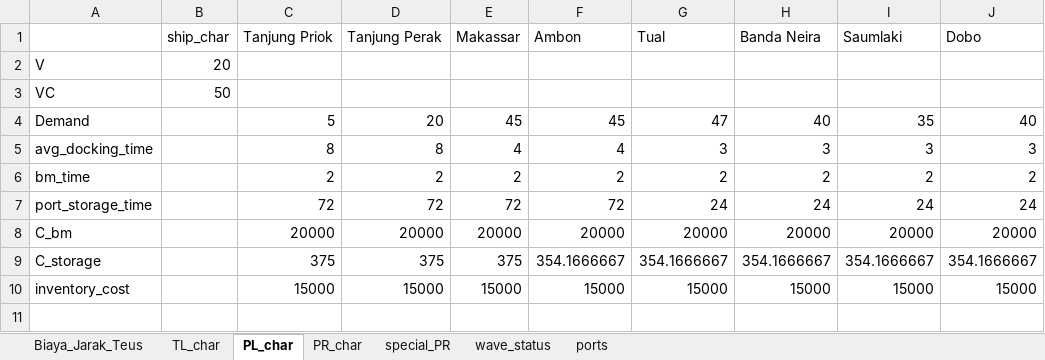
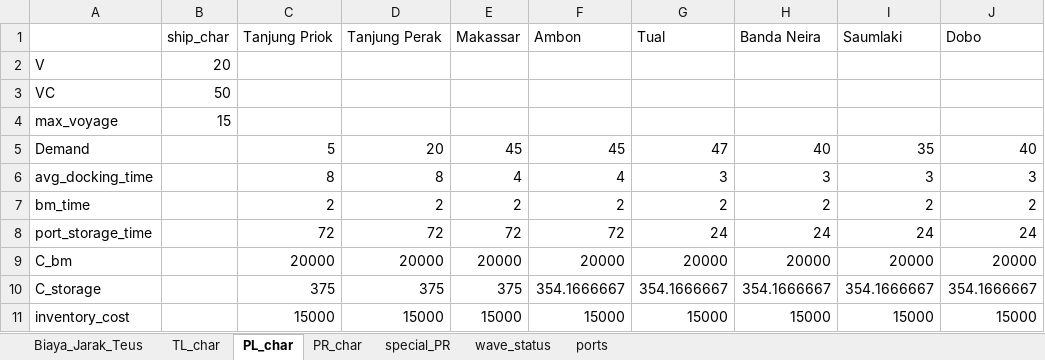
Before and after one commit to theo123490/Ship_Network_GA, an Excel workbook: Data Prep Revisi.xlsx, sheet PL_char, drawn as a sheet; values as stored, in another font and other column widths than the file's, no borders; the diff names each change by its address in the sheet, - before the commit and + after, or states it on an @@ line.

```diff
--- a/Data Prep Revisi.xlsx (sheet PL_char)
+++ b/Data Prep Revisi.xlsx (sheet PL_char)
+row 4: max_voyage | 15
```
Also changed, not shown: sheet wave_status, sheet PR_char, sheet TL_char, 6 other files.
